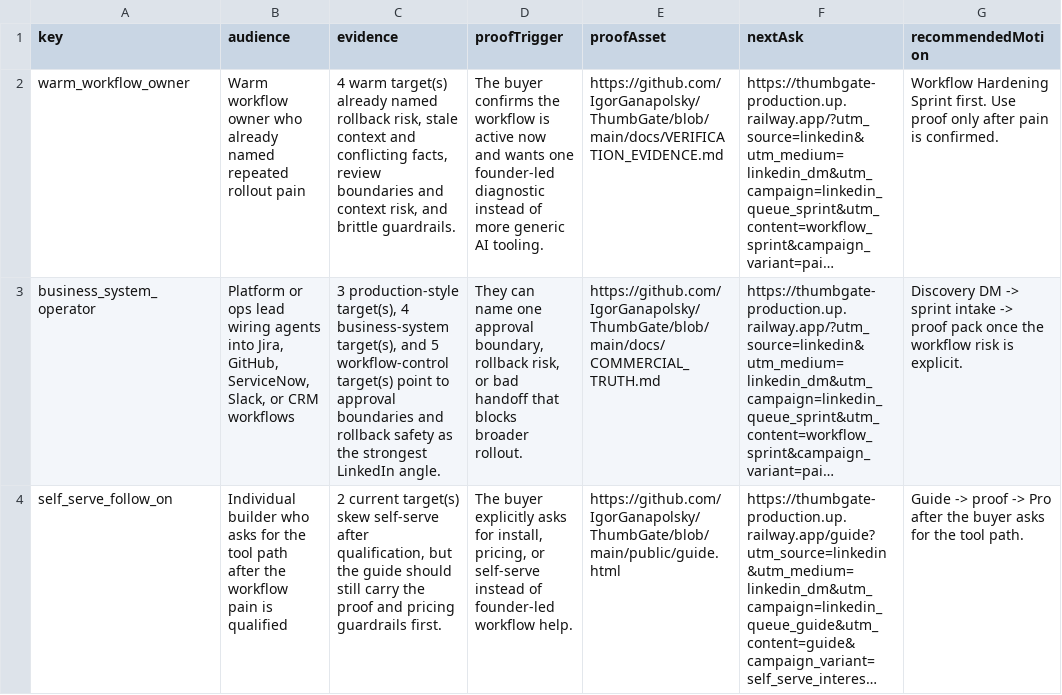
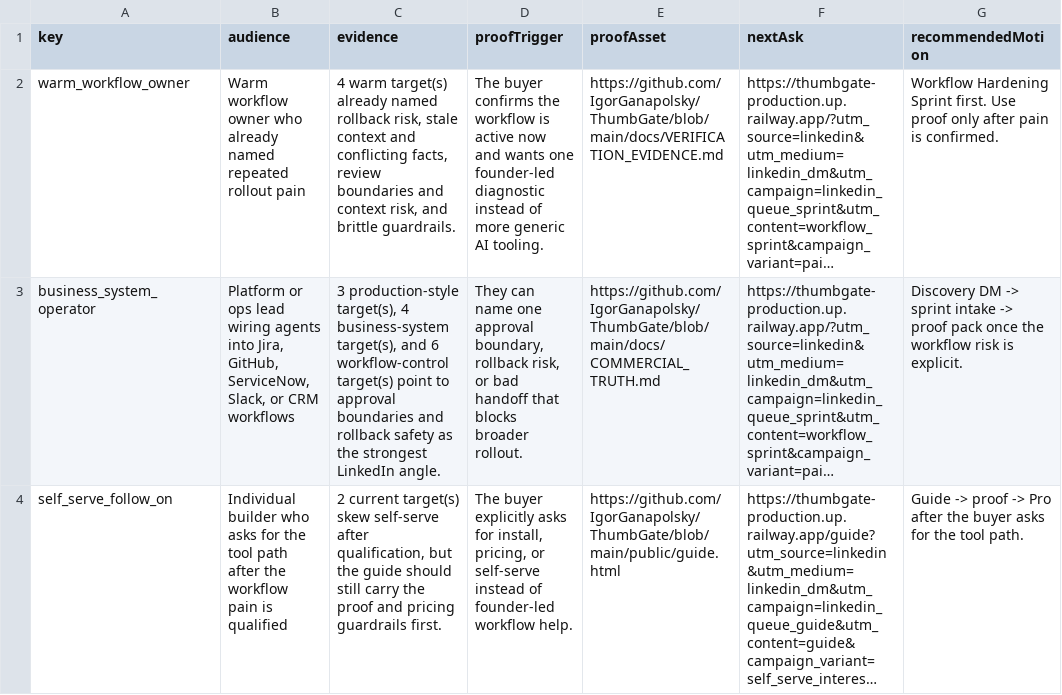
Before and after one commit to IgorGanapolsky/ThumbGate, a CSV file: docs/marketing/linkedin-operator-queue.csv, drawn as a sheet; long unchanged cells end in …; the diff names each change by its address in the sheet, - before the commit and + after, or states it on an @@ line.

```diff
--- a/docs/marketing/linkedin-operator-queue.csv
+++ b/docs/marketing/linkedin-operator-queue.csv
-C3 (evidence): …target(s), and 5 workflow-control target(s)…
+C3 (evidence): …target(s), and 6 workflow-control target(s)…
```
Also changed, not shown: docs/marketing/claude-prospect-queue.csv, docs/marketing/codex-ready-targets.csv, 34 other files.
